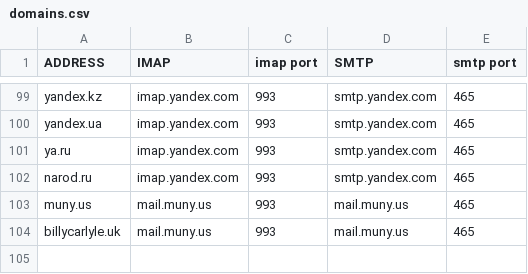
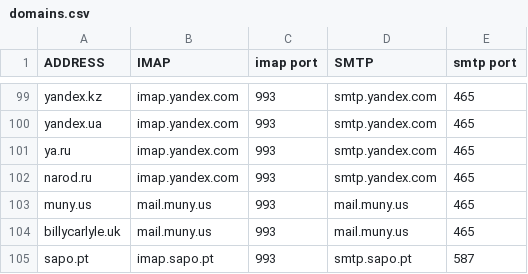
Before and after one commit to LukeSmithxyz/mutt-wizard, a CSV file: autoconf/domains.csv, drawn as a sheet; only a part is shown, gaps mark what is left out.

Commit message:
sapo.pt added

```diff
--- a/autoconf/domains.csv
+++ b/autoconf/domains.csv
@@ -104 +104,2 @@ muny.us,mail.muny.us,993,mail.muny.us,465
 billycarlyle.uk,mail.muny.us,993,mail.muny.us,465
+sapo.pt,imap.sapo.pt,993,smtp.sapo.pt,587
```
